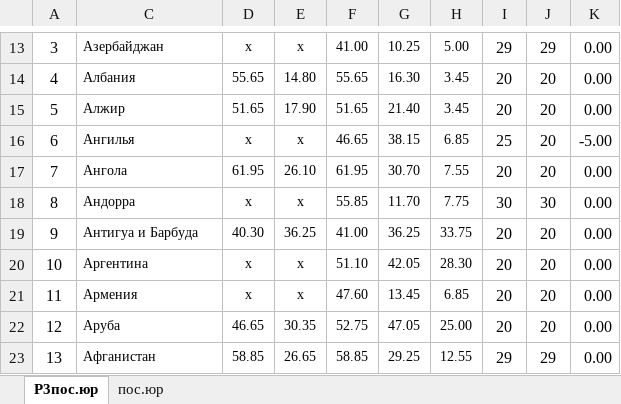
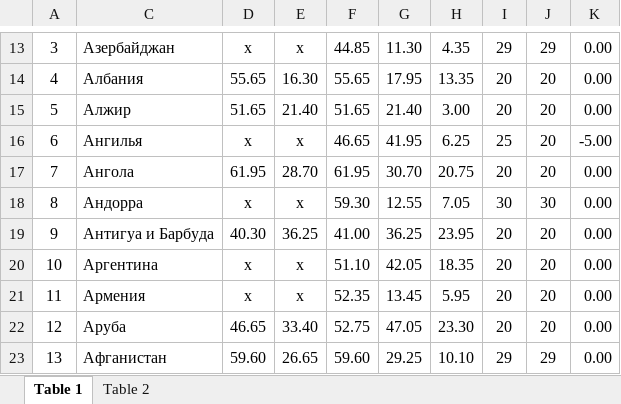
Before and after one commit to AlenaYurevich/Postcalc3, an Excel workbook: calc/files/parcel_int.xlsx, sheet Table 1, drawn as a sheet; only a part is shown, gaps mark what is left out; values as stored, in another font and other column widths than the file's, no borders; the diff covers the shown part only; the diff names each change by its address in the sheet, - before the commit and + after, or states it on an @@ line.

```diff
--- a/calc/files/parcel_int.xlsx (sheet Table 1)
+++ b/calc/files/parcel_int.xlsx (sheet Table 1)
-sheet tab: Р3пос.юр
+sheet tab: Table 1
-sheet tab: пос.юр
+sheet tab: Table 2
@@ C13:H23 text size: larger @@
-D13: х
+D13: x
-E13: х
+E13: x
-F13: 41.00
+F13: 44.85
-G13: 10.25
+G13: 11.30
-H13: 5.00
+H13: 4.35
-E14: 14.80
+E14: 16.30
-G14: 16.30
+G14: 17.95
-H14: 3.45
+H14: 13.35
-E15: 17.90
+E15: 21.40
-H15: 3.45
+H15: 3.00
-D16: х
+D16: x
-E16: х
+E16: x
-G16: 38.15
+G16: 41.95
-H16: 6.85
+H16: 6.25
-E17: 26.10
+E17: 28.70
-H17: 7.55
+H17: 20.75
-D18: х
+D18: x
-E18: х
+E18: x
-F18: 55.85
+F18: 59.30
-G18: 11.70
+G18: 12.55
-H18: 7.75
+H18: 7.05
-H19: 33.75
+H19: 23.95
-D20:D21: х
+D20:D21: x
-E20:E21: х
+E20:E21: x
-H20: 28.30
+H20: 18.35
-F21: 47.60
+F21: 52.35
-H21: 6.85
+H21: 5.95
-E22: 30.35
+E22: 33.40
-H22: 25.00
+H22: 23.30
-D23: 58.85
+D23: 59.60
-F23: 58.85
+F23: 59.60
-H23: 12.55
+H23: 10.10
```
Also changed, not shown: 4 added rows, 3 removed rows, 603 edited cells, cell formats, merged cells and row numbers in column A elsewhere in this sheet, sheet Table 2, hidden cells, calc/files/ems_int.xlsx, calc/files/letter2.xlsx, 16 other files.
